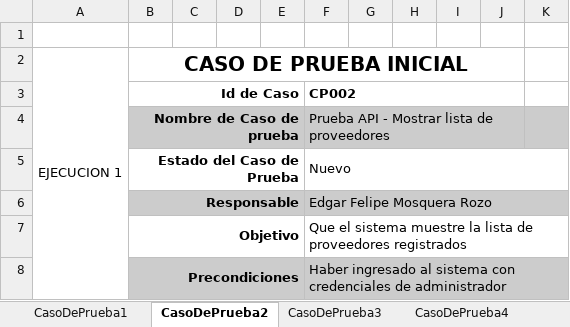
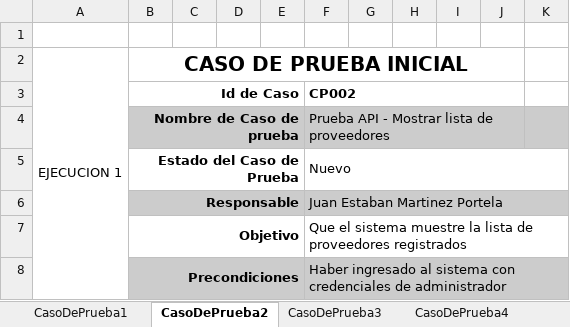
Before and after one commit to Beji2024/Proyecto, an Excel workbook: Trimestre 8/Casos de Pruebas/Casos de Pruebas Proveedor.xlsx, sheet CasoDePrueba2, drawn as a sheet; only a part is shown; values as stored, in another font and other column widths than the file's, no borders; charts and pictures not drawn; the diff names each change by its address in the sheet, - before the commit and + after, or states it on an @@ line.

Commit message:
Docs: Se sube documento de casos de prueba corregido

```diff
--- a/Trimestre 8/Casos de Pruebas/Casos de Pruebas Proveedor.xlsx (sheet CasoDePrueba2)
+++ b/Trimestre 8/Casos de Pruebas/Casos de Pruebas Proveedor.xlsx (sheet CasoDePrueba2)
-F6: Edgar Felipe Mosquera Rozo
+F6: Juan Estaban Martinez Portela
```
Also changed, not shown: sheet CasoDePrueba4, sheet CasoDePrueba3, sheet CasoDePrueba1.
